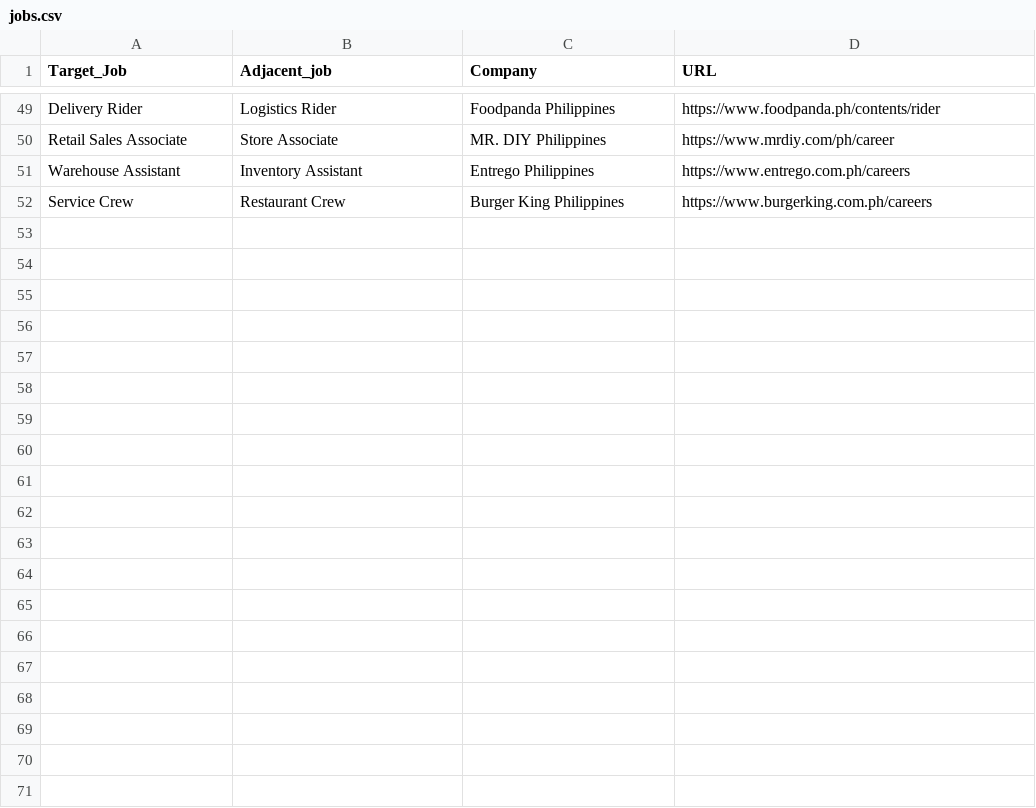
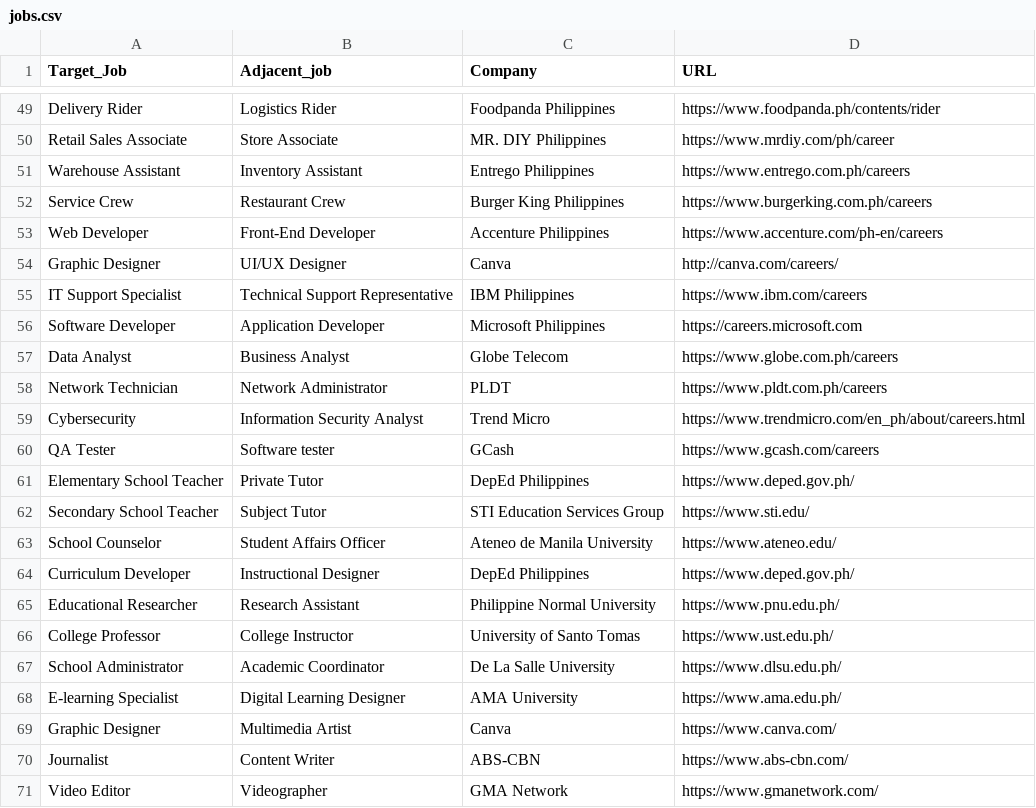
Before and after one commit to aidoneus09/Skill-Issued-, a CSV file: backend/data/jobs.csv, drawn as a sheet; only a part is shown, gaps mark what is left out; the diff covers the shown part only.

```diff
--- a/backend/data/jobs.csv
+++ b/backend/data/jobs.csv
@@ -52 +52,20 @@ Warehouse Assistant,Inventory Assistant,Entrego Philippines,https://www.entrego.
 Service Crew,Restaurant Crew,Burger King Philippines,https://www.burgerking.com.ph/careers
+Web Developer,Front-End Developer,Accenture Philippines,https://www.accenture.com/ph-en/careers
+Graphic Designer,UI/UX Designer,Canva,http://canva.com/careers/
+IT Support Specialist,Technical Support Representative,IBM Philippines,https://www.ibm.com/careers
+Software Developer,Application Developer,Microsoft Philippines,https://careers.microsoft.com
+Data Analyst,Business Analyst,Globe Telecom,https://www.globe.com.ph/careers
+Network Technician,Network Administrator,PLDT,https://www.pldt.com.ph/careers
+Cybersecurity,Information Security Analyst,Trend Micro,https://www.trendmicro.com/en_ph/about/careers.html
+QA Tester,Software tester,GCash,https://www.gcash.com/careers
+Elementary School Teacher,Private Tutor,DepEd Philippines,https://www.deped.gov.ph/
+Secondary School Teacher,Subject Tutor,STI Education Services Group,https://www.sti.edu/
+School Counselor,Student Affairs Officer,Ateneo de Manila University,https://www.ateneo.edu/
+Curriculum Developer,Instructional Designer,DepEd Philippines,https://www.deped.gov.ph/
+Educational Researcher,Research Assistant,Philippine Normal University,https://www.pnu.edu.ph/
+College Professor,College Instructor,University of Santo Tomas,https://www.ust.edu.ph/
+School Administrator,Academic Coordinator,De La Salle University,https://www.dlsu.edu.ph/
+E-learning Specialist,Digital Learning Designer,AMA University,https://www.ama.edu.ph/
+Graphic Designer,Multimedia Artist,Canva,https://www.canva.com/
+Journalist,Content Writer,ABS-CBN,https://www.abs-cbn.com/
+Video Editor,Videographer,GMA Network,https://www.gmanetwork.com/
```
Also changed, not shown: 13 added rows elsewhere in this file, 2 other files.
